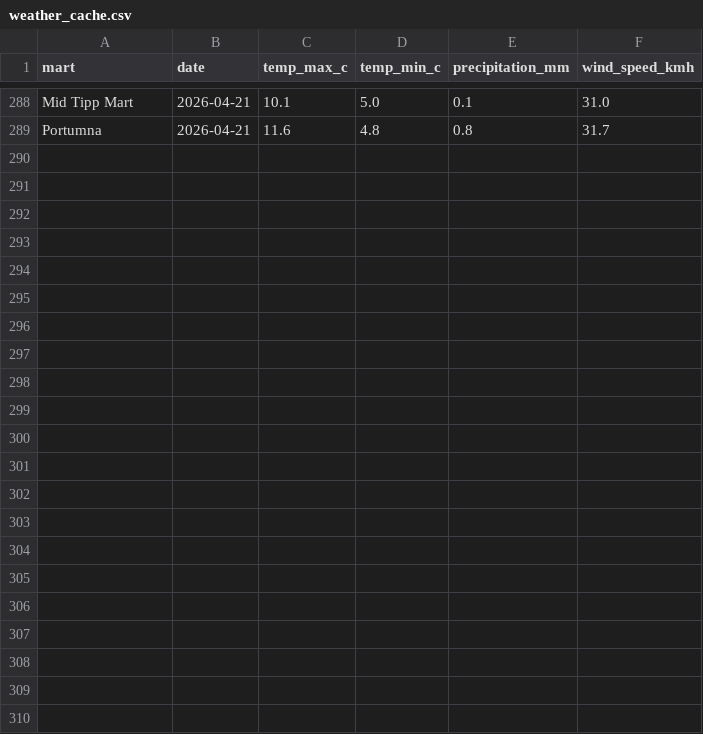
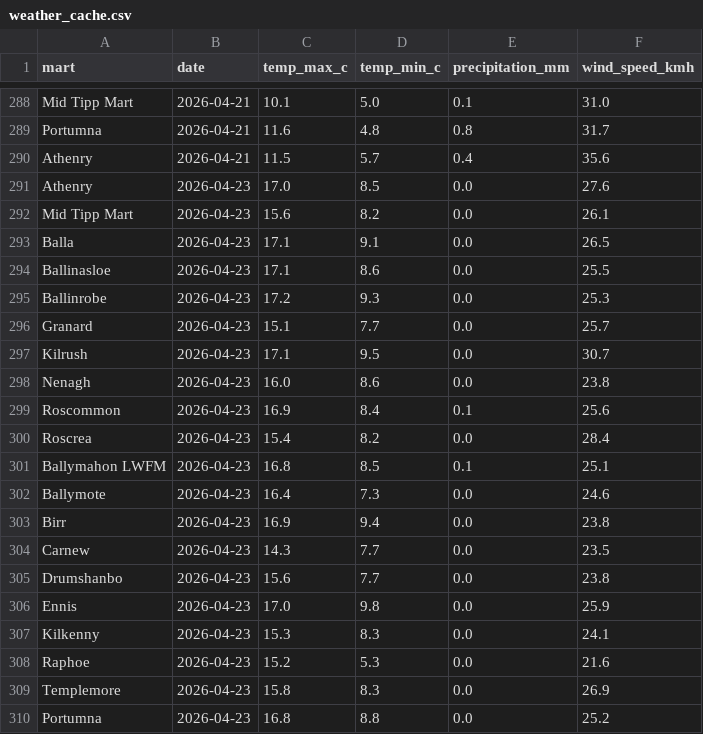
Before and after one commit to JohnScanlan/MartIndex, a CSV file: weather_cache.csv, drawn as a sheet; only a part is shown, gaps mark what is left out; the diff names each change by its address in the sheet, - before the commit and + after, or states it on an @@ line.

Commit message:
Daily data update 2026-04-23

```diff
--- a/weather_cache.csv
+++ b/weather_cache.csv
+row 290: Athenry | 2026-04-21 | 11.5 | 5.7 | 0.4 | 35.6
+row 291: Athenry | 2026-04-23 | 17.0 | 8.5 | 0.0 | 27.6
+row 292: Mid Tipp Mart | 2026-04-23 | 15.6 | 8.2 | 0.0 | 26.1
+row 293: Balla | 2026-04-23 | 17.1 | 9.1 | 0.0 | 26.5
+row 294: Ballinasloe | 2026-04-23 | 17.1 | 8.6 | 0.0 | 25.5
+row 295: Ballinrobe | 2026-04-23 | 17.2 | 9.3 | 0.0 | 25.3
+row 296: Granard | 2026-04-23 | 15.1 | 7.7 | 0.0 | 25.7
+row 297: Kilrush | 2026-04-23 | 17.1 | 9.5 | 0.0 | 30.7
+row 298: Nenagh | 2026-04-23 | 16.0 | 8.6 | 0.0 | 23.8
+row 299: Roscommon | 2026-04-23 | 16.9 | 8.4 | 0.1 | 25.6
+row 300: Roscrea | 2026-04-23 | 15.4 | 8.2 | 0.0 | 28.4
+row 301: Ballymahon LWFM | 2026-04-23 | 16.8 | 8.5 | 0.1 | 25.1
+row 302: Ballymote | 2026-04-23 | 16.4 | 7.3 | 0.0 | 24.6
+row 303: Birr | 2026-04-23 | 16.9 | 9.4 | 0.0 | 23.8
+row 304: Carnew | 2026-04-23 | 14.3 | 7.7 | 0.0 | 23.5
+row 305: Drumshanbo | 2026-04-23 | 15.6 | 7.7 | 0.0 | 23.8
+row 306: Ennis | 2026-04-23 | 17.0 | 9.8 | 0.0 | 25.9
+row 307: Kilkenny | 2026-04-23 | 15.3 | 8.3 | 0.0 | 24.1
+row 308: Raphoe | 2026-04-23 | 15.2 | 5.3 | 0.0 | 21.6
+row 309: Templemore | 2026-04-23 | 15.8 | 8.3 | 0.0 | 26.9
+row 310: Portumna | 2026-04-23 | 16.8 | 8.8 | 0.0 | 25.2
```
Also changed, not shown: 1 other file.
